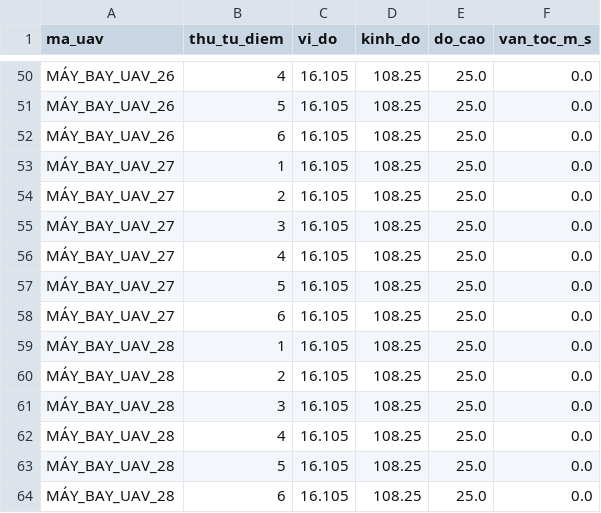
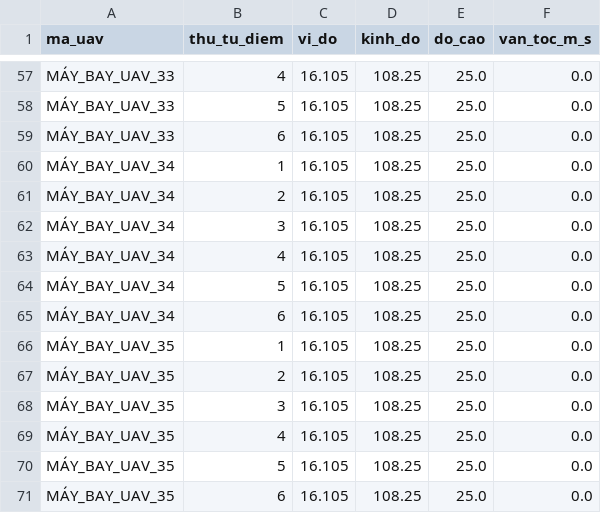
Before and after one commit to xuanquy06/PBL4, a CSV file: data/uav_waypoints.csv, drawn as a sheet; only a part is shown, gaps mark what is left out; addresses are those after the commit; the diff covers the shown part only; the diff names each change by its address in the sheet, - before the commit and + after, or states it on an @@ line.

```diff
--- a/data/uav_waypoints.csv
+++ b/data/uav_waypoints.csv
-A57:A59 (ma_uav): MÁY_BAY_UAV_26
+A57:A59 (ma_uav): MÁY_BAY_UAV_33
-A60:A65 (ma_uav): MÁY_BAY_UAV_27
+A60:A65 (ma_uav): MÁY_BAY_UAV_34
-A66:A71 (ma_uav): MÁY_BAY_UAV_28
+A66:A71 (ma_uav): MÁY_BAY_UAV_35
```
Also changed, not shown: 7 added rows and 88 edited cells elsewhere in this file, data/nodes_config.csv, 7 other files.
